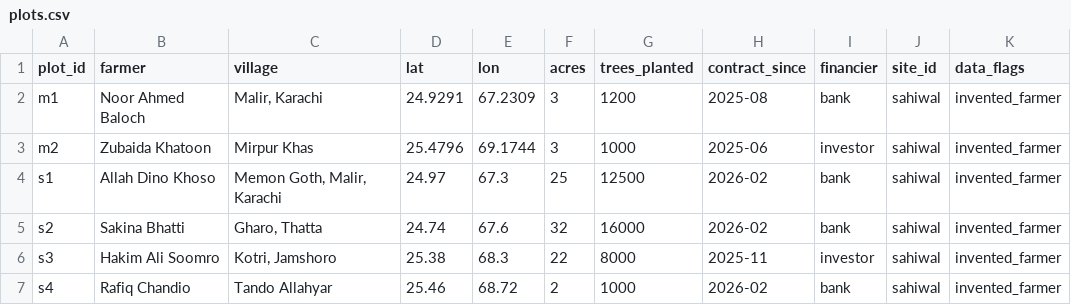
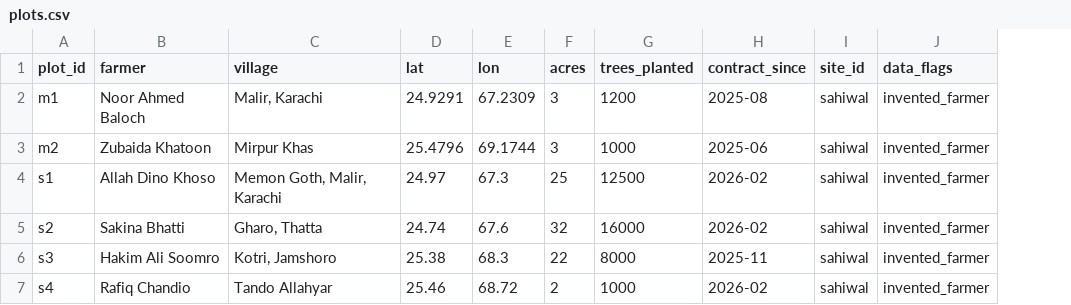
Before and after one commit to Arhamurrahemeen/Carbon_Emission_Detection_Using_Statellite_Imaginary, a CSV file: data/manual/plots.csv, drawn as a sheet; the diff names each change by its address in the sheet, - before the commit and + after, or states it on an @@ line.

```diff
--- a/data/manual/plots.csv
+++ b/data/manual/plots.csv
-column I (financier), rows 2-7: bank | investor | bank | bank | investor | bank
```
Also changed, not shown: outputs/guard_results.csv, outputs/tree_passes.csv, 9 other files.
